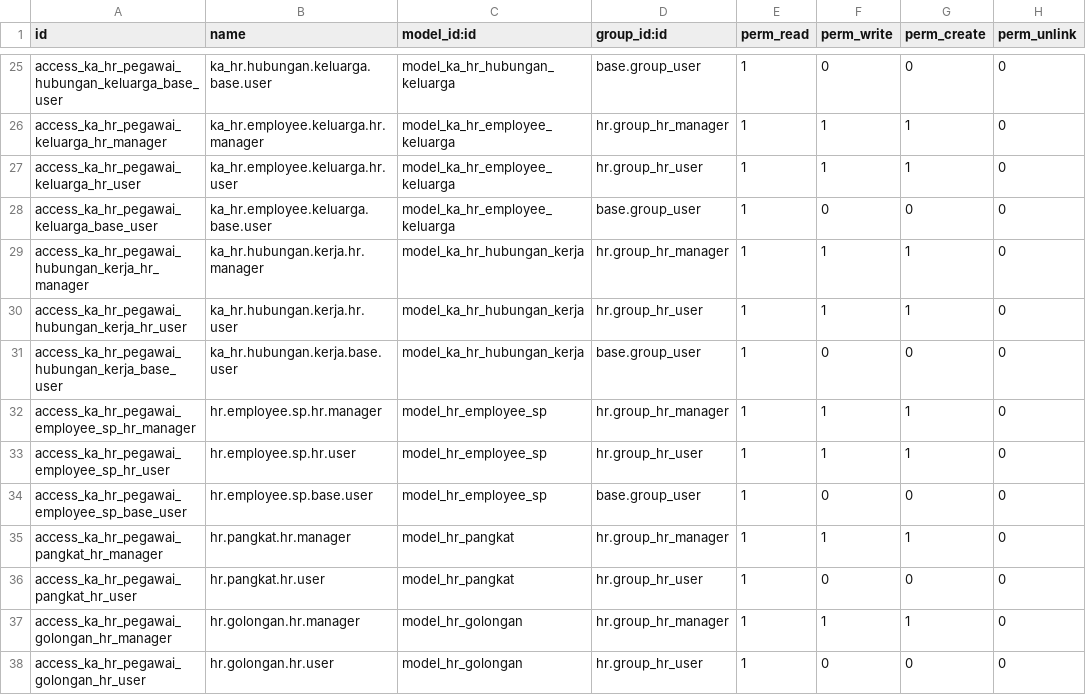
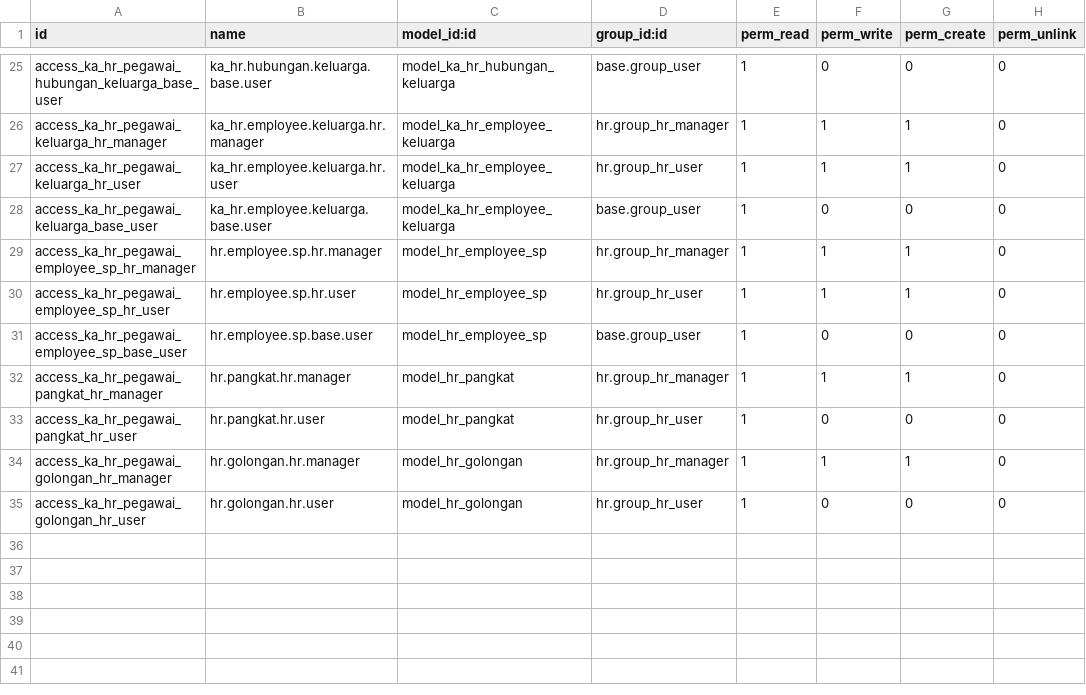
Before and after one commit to Daneswara/odoo-ykka, a CSV file: ka_hr_pegawai/security/ir.model.access.csv, drawn as a sheet; only a part is shown, gaps mark what is left out; the diff names each change by its address in the sheet, - before the commit and + after, or states it on an @@ line.

```diff
--- a/ka_hr_pegawai/security/ir.model.access.csv
+++ b/ka_hr_pegawai/security/ir.model.access.csv
-row 29: access_ka_hr_pegawai_hubungan_kerja_hr_manager | ka_hr.hubungan.kerja.hr.manager | model_ka_hr_hubungan_kerja | hr.group_hr_manager | 1 | 1 | 1 | 0
-row 30: access_ka_hr_pegawai_hubungan_kerja_hr_user | ka_hr.hubungan.kerja.hr.user | model_ka_hr_hubungan_kerja | hr.group_hr_user | 1 | 1 | 1 | 0
-row 31: access_ka_hr_pegawai_hubungan_kerja_base_user | ka_hr.hubungan.kerja.base.user | model_ka_hr_hubungan_kerja | base.group_user | 1 | 0 | 0 | 0
```
Also changed, not shown: 9 other files.
